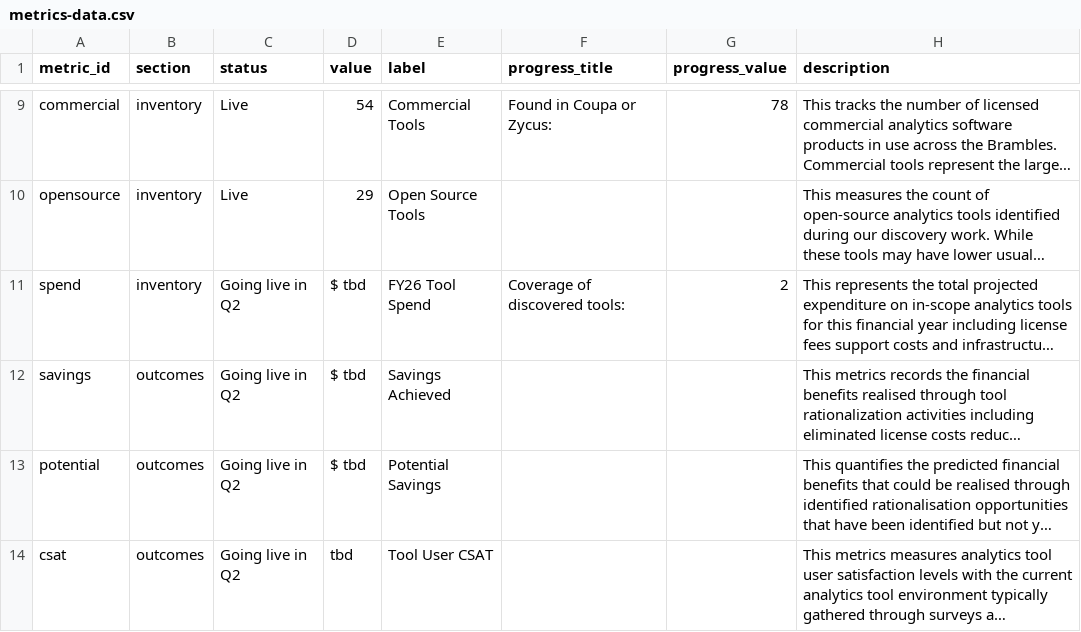
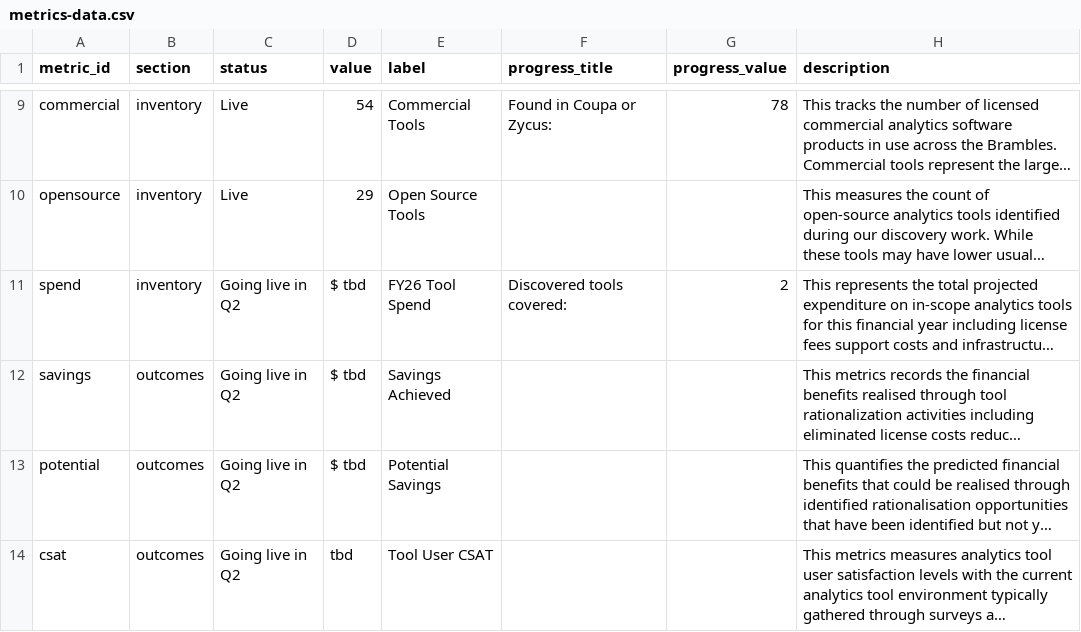
Before and after one commit to kd-gitgub/aom-tool-metrics-dashboard, a CSV file: metrics-data.csv, drawn as a sheet; only a part is shown, gaps mark what is left out; long unchanged cells end in …; the diff names each change by its address in the sheet, - before the commit and + after, or states it on an @@ line.

Commit message:
Add files via upload

```diff
--- a/metrics-data.csv
+++ b/metrics-data.csv
-F11 (progress_title): Coverage of discovered tools:
+F11 (progress_title): Discovered tools covered:
```
